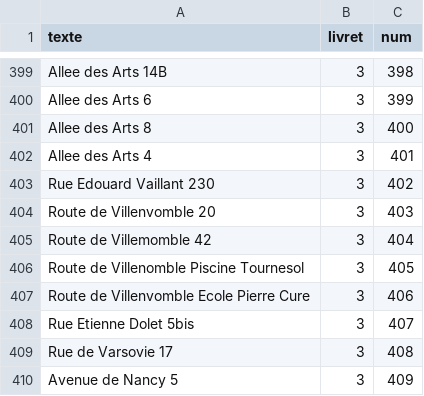
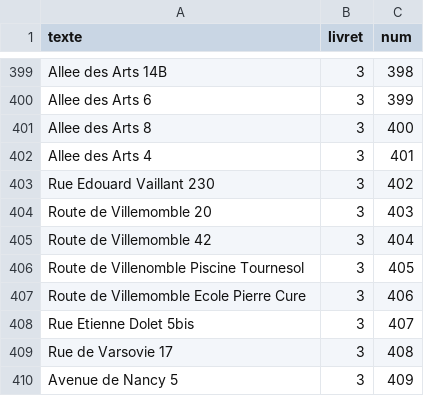
Before and after one commit to beababa/02_cartos, a CSV file: data/indexPatrimoineCorrige.csv, drawn as a sheet; only a part is shown, gaps mark what is left out; the diff covers the shown part only.

```diff
--- a/data/indexPatrimoineCorrige.csv
+++ b/data/indexPatrimoineCorrige.csv
@@ -404 +404 @@ Rue Edouard Vaillant 230,3,402
-Route de Villenvomble 20,3,403
+"Route de Villemomble 20",3,403
@@ -407 +407 @@ Route de Villenomble Piscine Tournesol,3,405
-Route de Villenvomble Ecole Pierre Cure,3,406
+"Route de Villemomble Ecole Pierre Cure",3,406
```
Also changed, not shown: 16 edited cells elsewhere in this file, 4 other files.
